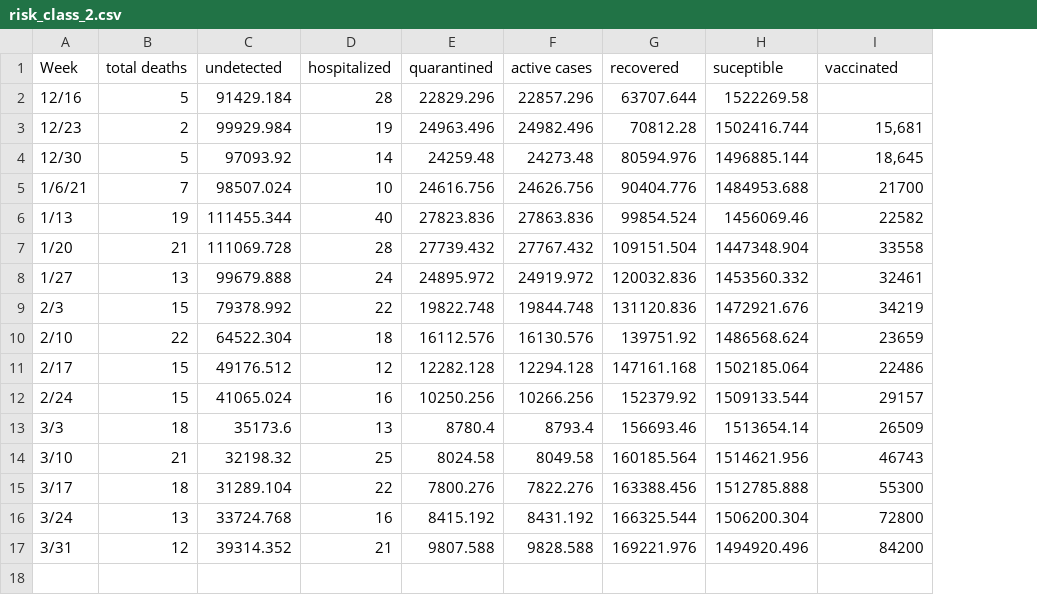
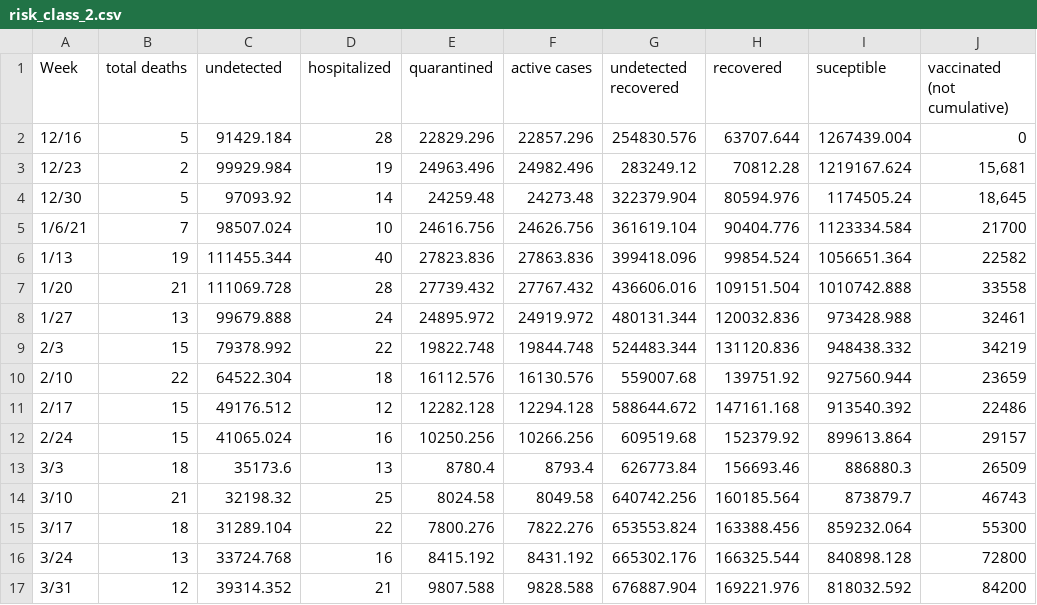
Before and after one commit to shifisingh/vaccine-allocation, a CSV file: risk_class_2.csv, drawn as a sheet; addresses are those after the commit; the diff names each change by its address in the sheet, - before the commit and + after, or states it on an @@ line.

```diff
--- a/risk_class_2.csv
+++ b/risk_class_2.csv
+column G (undetected recovered), rows 2-17: 254830.576 | 283249.12 | 322379.904 | 361619.104 | 399418.096 | 436606.016 | 480131.344 | 524483.344 | 559007.68 | 588644.672 | 609519.68 | 626773.84 | 640742.256 | 653553.824 | 665302.176 | 676887.904
-J1: vaccinated
+J1: vaccinated (not cumulative)
-I2 (suceptible): 1522269.58
+I2 (suceptible): 1267439.004
-J2 (vaccinated (not cumulative)): (empty)
+J2 (vaccinated (not cumulative)): 0
-I3 (suceptible): 1502416.744
+I3 (suceptible): 1219167.624
-I4 (suceptible): 1496885.144
+I4 (suceptible): 1174505.24
-I5 (suceptible): 1484953.688
+I5 (suceptible): 1123334.584
-I6 (suceptible): 1456069.46
+I6 (suceptible): 1056651.364
-I7 (suceptible): 1447348.904
+I7 (suceptible): 1010742.888
-I8 (suceptible): 1453560.332
+I8 (suceptible): 973428.988
-I9 (suceptible): 1472921.676
+I9 (suceptible): 948438.332
-I10 (suceptible): 1486568.624
+I10 (suceptible): 927560.944
-I11 (suceptible): 1502185.064
+I11 (suceptible): 913540.392
-I12 (suceptible): 1509133.544
+I12 (suceptible): 899613.864
-I13 (suceptible): 1513654.14
+I13 (suceptible): 886880.3
-I14 (suceptible): 1514621.956
+I14 (suceptible): 873879.7
-I15 (suceptible): 1512785.888
+I15 (suceptible): 859232.064
-I16 (suceptible): 1506200.304
+I16 (suceptible): 840898.128
-I17 (suceptible): 1494920.496
+I17 (suceptible): 818032.592
```
Also changed, not shown: risk_class_0.csv, risk_class_1.csv, 5 other files.
